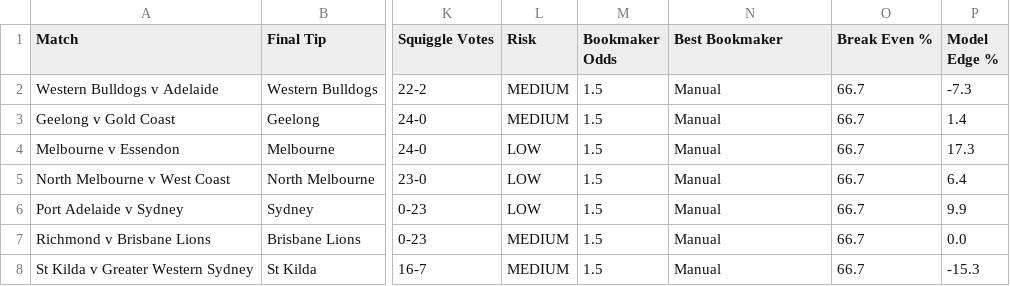
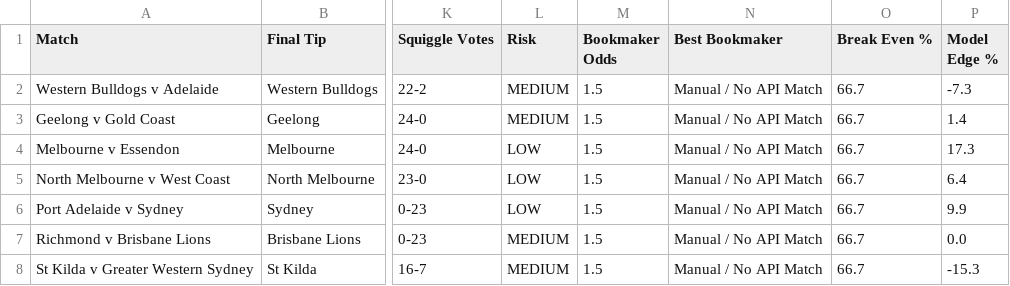
Before and after one commit to Jayken89/sbt-edge-v3-odds-ev, a CSV file: outputs/round_14_app_tips.csv, drawn as a sheet; only a part is shown, gaps mark what is left out; the diff names each change by its address in the sheet, - before the commit and + after, or states it on an @@ line.

```diff
--- a/outputs/round_14_app_tips.csv
+++ b/outputs/round_14_app_tips.csv
-N2:N8 (Best Bookmaker): Manual
+N2:N8 (Best Bookmaker): Manual / No API Match
```
Also changed, not shown: 2 other files.
